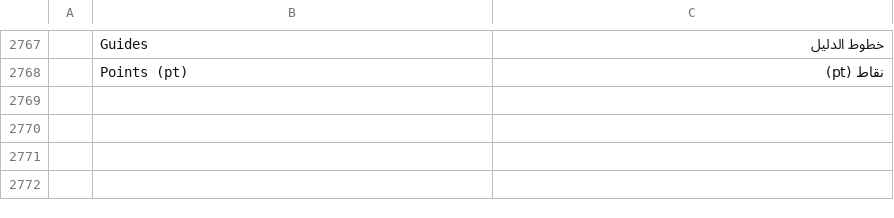
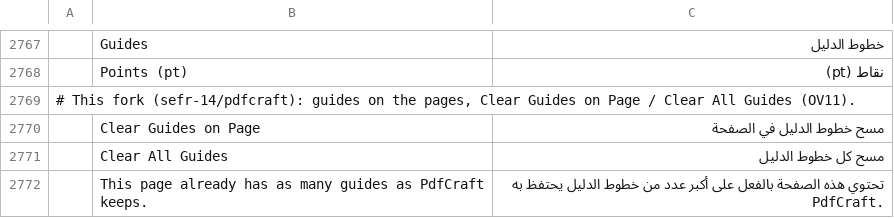
Before and after one commit to sefr-14/pdfcraft, a TSV file: crates/ui-egui/src/i18n/ar.tsv, drawn as a sheet; only a part is shown, gaps mark what is left out; the diff names each change by its address in the sheet, - before the commit and + after, or states it on an @@ line.

```diff
--- a/crates/ui-egui/src/i18n/ar.tsv
+++ b/crates/ui-egui/src/i18n/ar.tsv
+row 2769: # This fork (sefr-14/pdfcraft): guides on the pages, Clear Guides on Page / Clear All Guides (OV11).
+row 2770:  | Clear Guides on Page | مسح خطوط الدليل في الصفحة
+row 2771:  | Clear All Guides | مسح كل خطوط الدليل
+row 2772:  | This page already has as many guides as PdfCraft keeps. | تحتوي هذه الصفحة بالفعل على أكبر عدد من خطوط الدليل يحتفظ به PdfCraft.
```
Also changed, not shown: crates/ui-egui/src/i18n/bg.tsv, crates/ui-egui/src/i18n/kk.tsv, 30 other files.
